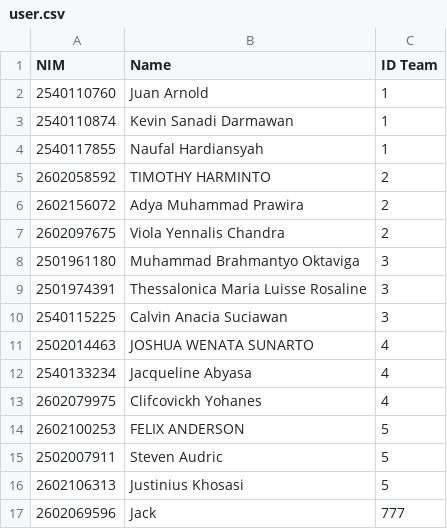
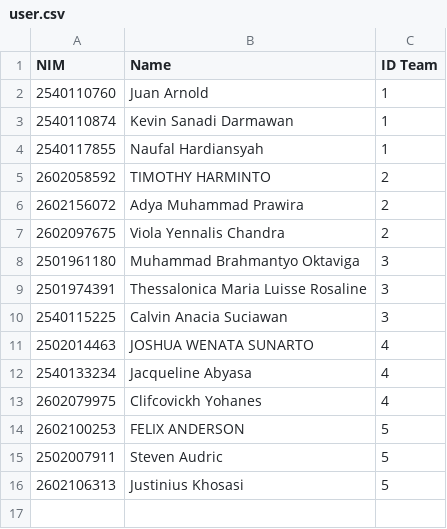
Before and after one commit to Ryldi/GSLC-OOP_JER, a CSV file: Hackathon-TeamManagement_GSLC-OOP/user.csv, drawn as a sheet.

```diff
--- a/Hackathon-TeamManagement_GSLC-OOP/user.csv
+++ b/Hackathon-TeamManagement_GSLC-OOP/user.csv
@@ -16,2 +16 @@ NIM,Name,ID Team
 2602106313,Justinius Khosasi,5
-2602069596,Jack,777
```
Also changed, not shown: 3 other files.
